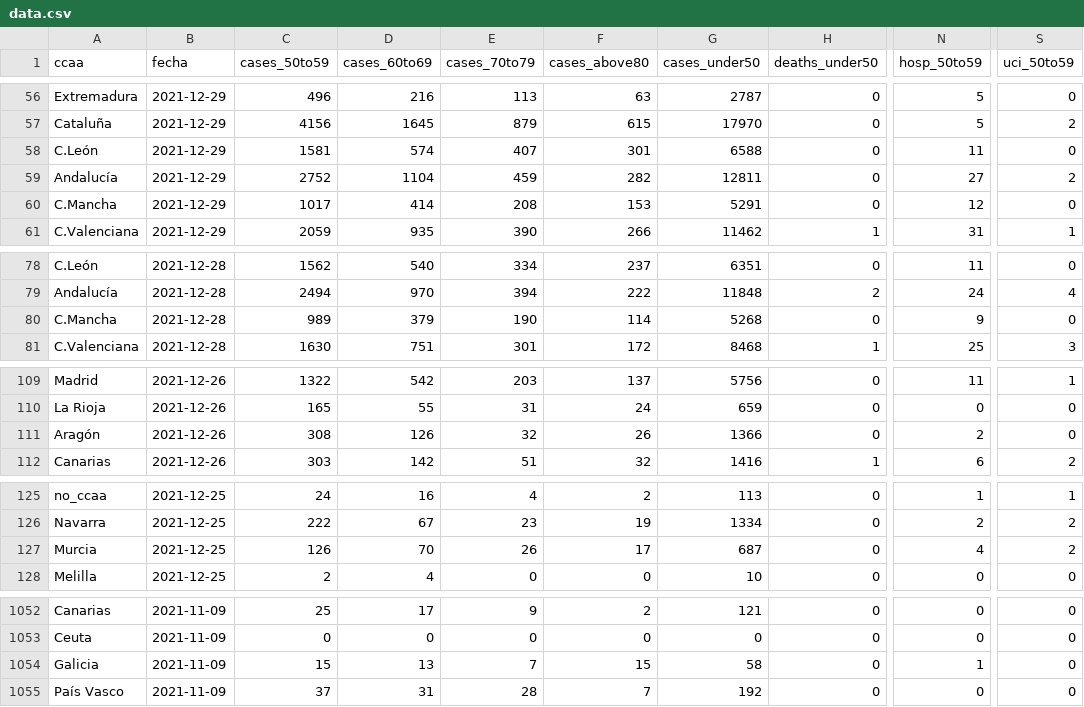
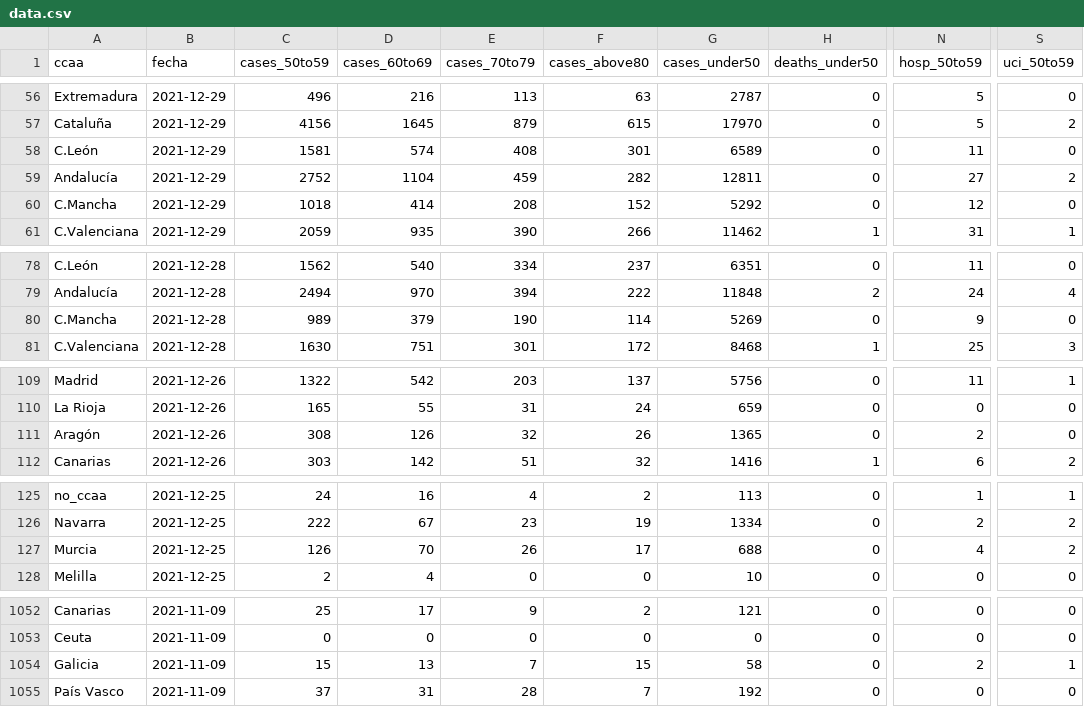
Before and after one commit to antonbardera/covid-vaccination-tracker, a CSV file: app/public/data.csv, drawn as a sheet; only a part is shown, gaps mark what is left out; the diff covers the shown part only; the diff names each change by its address in the sheet, - before the commit and + after, or states it on an @@ line.

```diff
--- a/app/public/data.csv
+++ b/app/public/data.csv
-E58 (cases_70to79): 407
+E58 (cases_70to79): 408
-G58 (cases_under50): 6588
+G58 (cases_under50): 6589
-C60 (cases_50to59): 1017
+C60 (cases_50to59): 1018
-F60 (cases_above80): 153
+F60 (cases_above80): 152
-G60 (cases_under50): 5291
+G60 (cases_under50): 5292
-G80 (cases_under50): 5268
+G80 (cases_under50): 5269
-G111 (cases_under50): 1366
+G111 (cases_under50): 1365
-G127 (cases_under50): 687
+G127 (cases_under50): 688
-N1054 (hosp_50to59): 1
+N1054 (hosp_50to59): 2
-S1054 (uci_50to59): 0
+S1054 (uci_50to59): 1
```
Also changed, not shown: 36 edited cells elsewhere in this file, 5 other files.
